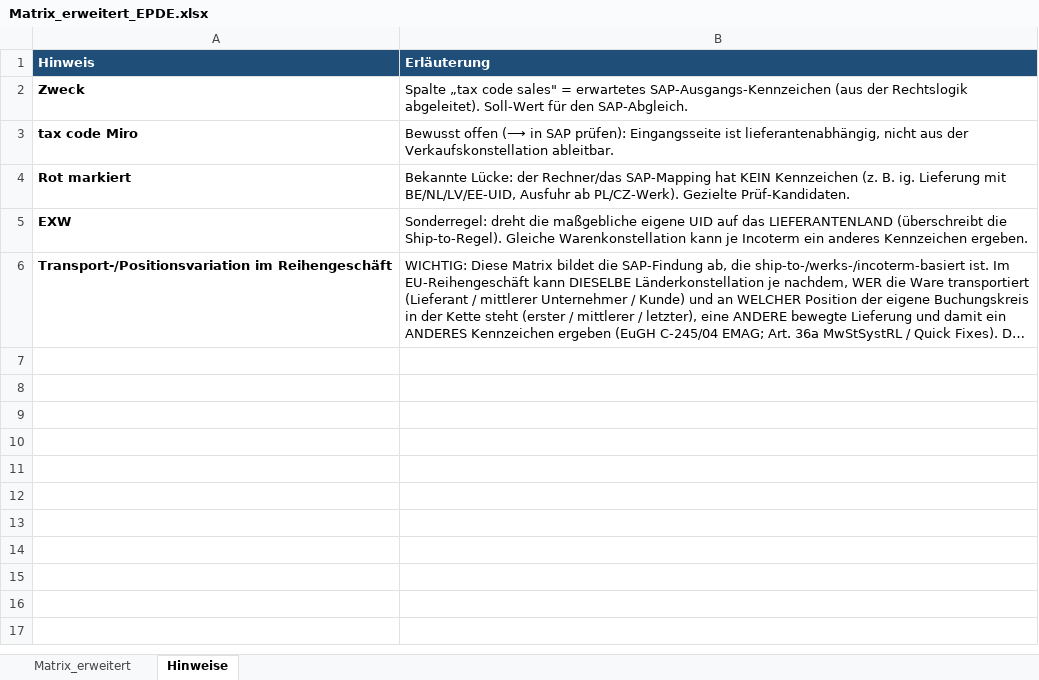
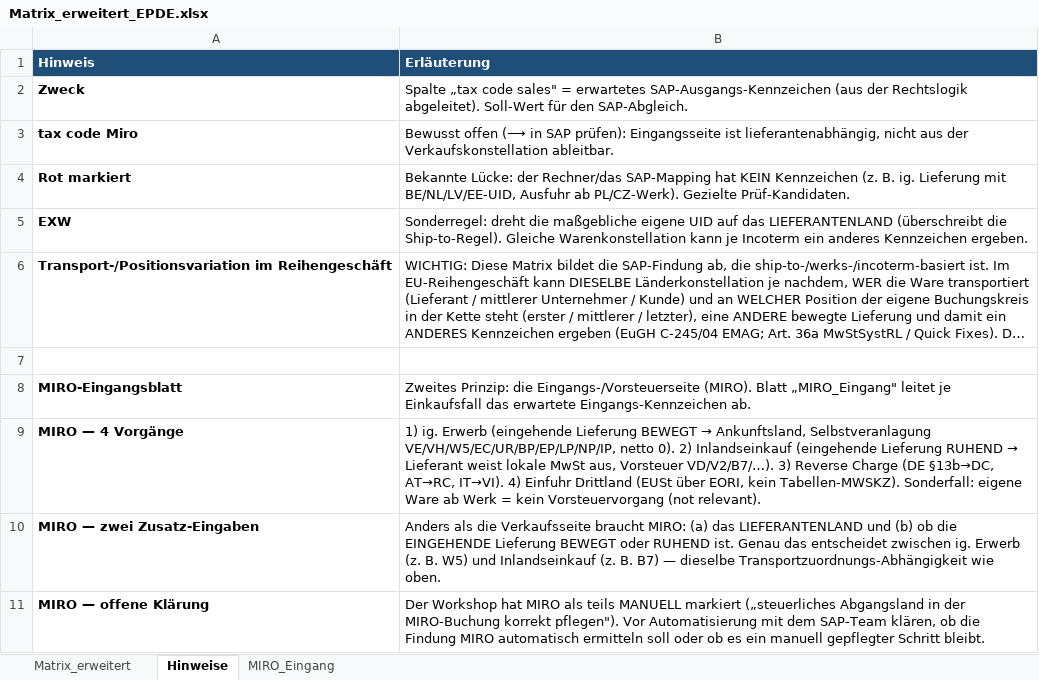
Before and after one commit to ieeks/eu-vat-reihengeschaeftrechner, an Excel workbook: vat-knowledge/plants_abroad/Matrix_erweitert_EPDE.xlsx, sheet Hinweise, drawn as a sheet; long unchanged cells end in …; values as stored, in another font and other column widths than the file's, no borders; the diff names each change by its address in the sheet, - before the commit and + after, or states it on an @@ line.

```diff
--- a/vat-knowledge/plants_abroad/Matrix_erweitert_EPDE.xlsx (sheet Hinweise)
+++ b/vat-knowledge/plants_abroad/Matrix_erweitert_EPDE.xlsx (sheet Hinweise)
+sheet tab: MIRO_Eingang
+row 7: (empty)
+row 8: MIRO-Eingangsblatt | Zweites Prinzip: die Eingangs-/Vorsteuerseite (MIRO). Blatt „MIRO_Eingang" leitet je Einkaufsfall das erwartete Eingangs-Kennzeichen ab.
+row 9: MIRO — 4 Vorgänge | 1) ig. Erwerb (eingehende Lieferung BEWEGT → Ankunftsland, Selbstveranlagung VE/VH/W5/EC/UR/BP/EP/LP/NP/IP, netto 0). 2) Inlandseinkauf (eingehende Lieferung RUHEND → Lieferant weist lokale MwSt aus, Vorsteuer VD/V2/B7/…). 3) Reverse Charge (DE §13b→DC, AT→RC, IT→VI). 4) Einfuhr Drittland (EUSt über EORI, kein Tabellen-MWSKZ). Sonderfall: eigene Ware ab Werk = kein Vorsteuervorgang (not relevant).
+row 10: MIRO — zwei Zusatz-Eingaben | Anders als die Verkaufsseite braucht MIRO: (a) das LIEFERANTENLAND und (b) ob die EINGEHENDE Lieferung BEWEGT oder RUHEND ist. Genau das entscheidet zwischen ig. Erwerb (z. B. W5) und Inlandseinkauf (z. B. B7) — dieselbe Transportzuordnungs-Abhängigkeit wie oben.
+row 11: MIRO — offene Klärung | Der Workshop hat MIRO als teils MANUELL markiert („steuerliches Abgangsland in der MIRO-Buchung korrekt pflegen"). Vor Automatisierung mit dem SAP-Team klären, ob die Findung MIRO automatisch ermitteln soll oder ob es ein manuell gepflegter Schritt bleibt.
```
Also changed, not shown: vat-knowledge/plants_abroad/Matrix_erweitert_EPROHA.xlsx, 1 other file.
